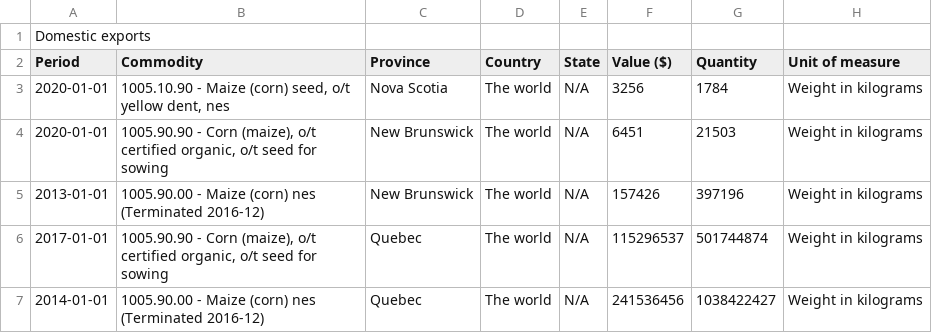
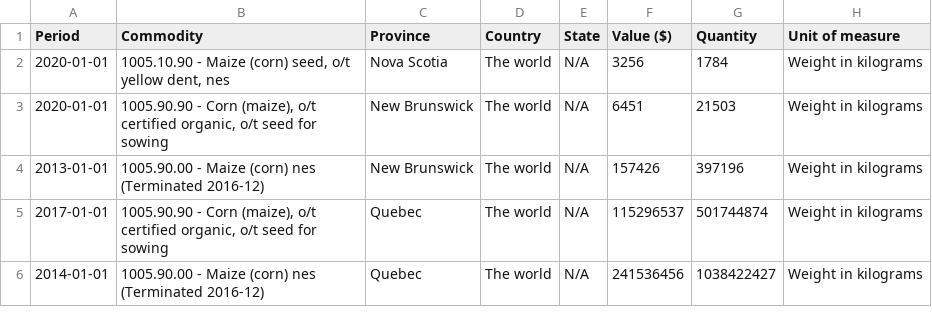
Before and after one commit to afarme3/401_Nitrogen_Agriculture, a CSV file: data/Raw/international/corn.csv, drawn as a sheet; only a part is shown; the diff names each change by its address in the sheet, - before the commit and + after, or states it on an @@ line.

```diff
--- a/data/Raw/international/corn.csv
+++ b/data/Raw/international/corn.csv
-row 1: Domestic exports
```
Also changed, not shown: data/Raw/international/oilseeds.csv, data/Raw/international/other_cereals.csv, 6 other files.
